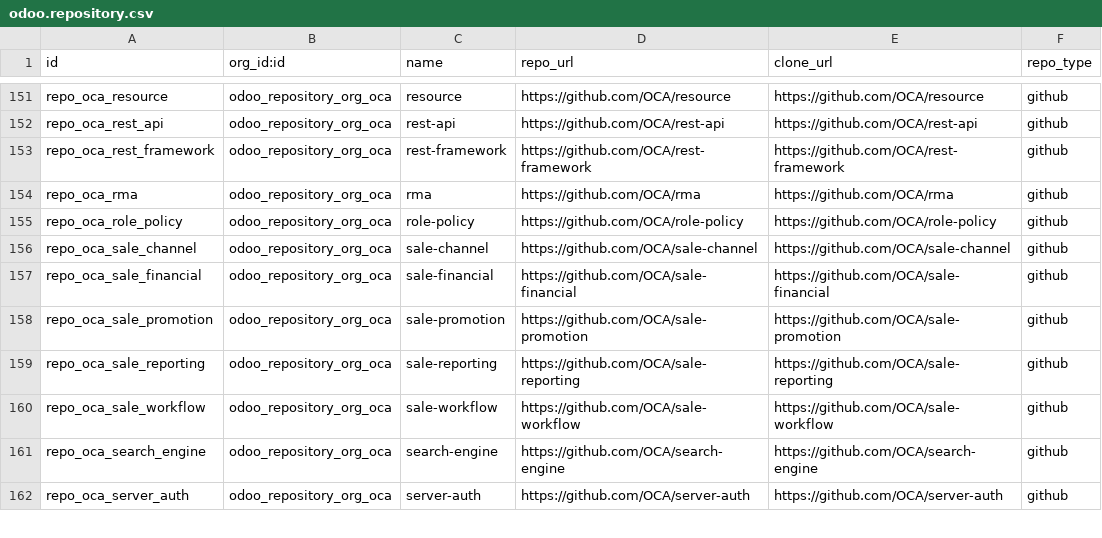
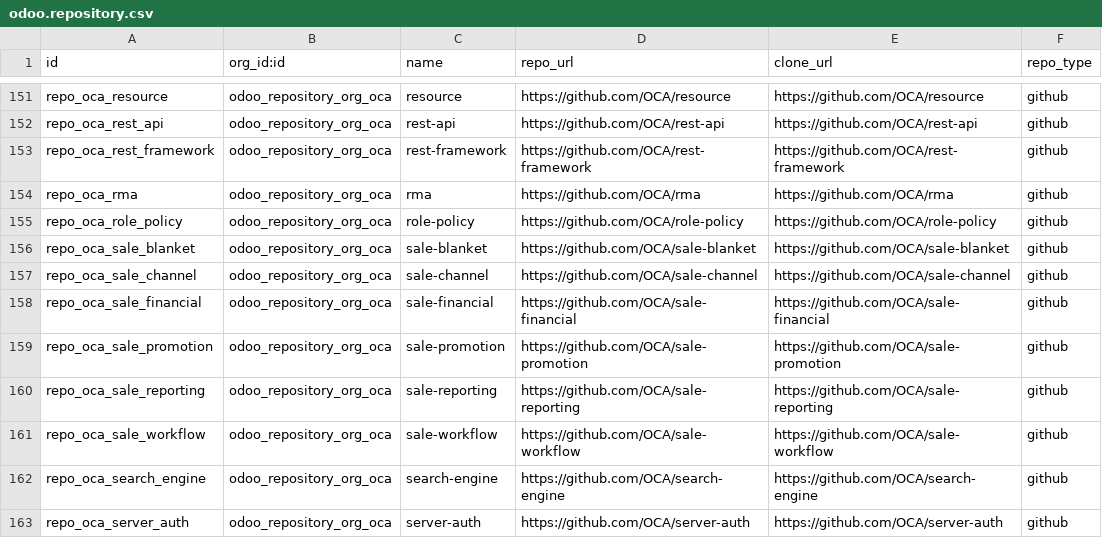
Before and after one commit to OCA/module-composition-analysis, a CSV file: odoo_repository/data/odoo.repository.csv, drawn as a sheet; only a part is shown, gaps mark what is left out.

Commit message:
odoo_repository: add new OCA sale-blanket repository

```diff
--- a/odoo_repository/data/odoo.repository.csv
+++ b/odoo_repository/data/odoo.repository.csv
@@ -155,2 +155,3 @@ repo_oca_rma,odoo_repository_org_oca,rma,https://github.com/OCA/rma,https://gith
 repo_oca_role_policy,odoo_repository_org_oca,role-policy,https://github.com/OCA/role-policy,https://github.com/OCA/role-policy,github
+repo_oca_sale_blanket,odoo_repository_org_oca,sale-blanket,https://github.com/OCA/sale-blanket,https://github.com/OCA/sale-blanket,github
 repo_oca_sale_channel,odoo_repository_org_oca,sale-channel,https://github.com/OCA/sale-channel,https://github.com/OCA/sale-channel,github
```
